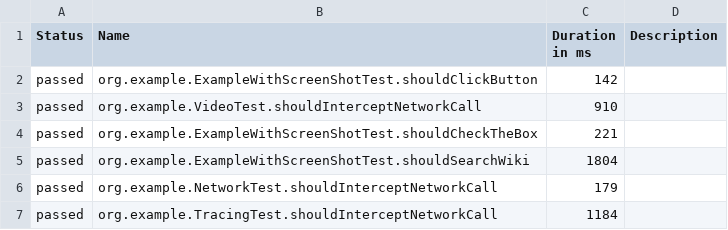
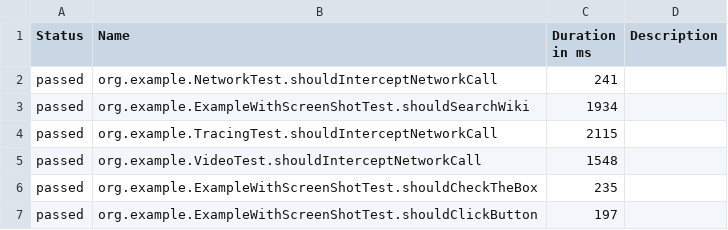
Before and after one commit to mikomatic/playwright-demo, a CSV file: data/suites.csv, drawn as a sheet.

```diff
--- a/data/suites.csv
+++ b/data/suites.csv
@@ -1,7 +1,7 @@
 "Status","Name","Duration in ms","Description"
-"passed","org.example.ExampleWithScreenShotTest.shouldClickButton","142",""
-"passed","org.example.VideoTest.shouldInterceptNetworkCall","910",""
-"passed","org.example.ExampleWithScreenShotTest.shouldCheckTheBox","221",""
-"passed","org.example.ExampleWithScreenShotTest.shouldSearchWiki","1804",""
-"passed","org.example.NetworkTest.shouldInterceptNetworkCall","179",""
-"passed","org.example.TracingTest.shouldInterceptNetworkCall","1184",""
+"passed","org.example.NetworkTest.shouldInterceptNetworkCall","241",""
+"passed","org.example.ExampleWithScreenShotTest.shouldSearchWiki","1934",""
+"passed","org.example.TracingTest.shouldInterceptNetworkCall","2115",""
+"passed","org.example.VideoTest.shouldInterceptNetworkCall","1548",""
+"passed","org.example.ExampleWithScreenShotTest.shouldCheckTheBox","235",""
+"passed","org.example.ExampleWithScreenShotTest.shouldClickButton","197",""
```
Also changed, not shown: data/behaviors.csv, 28 other files.
